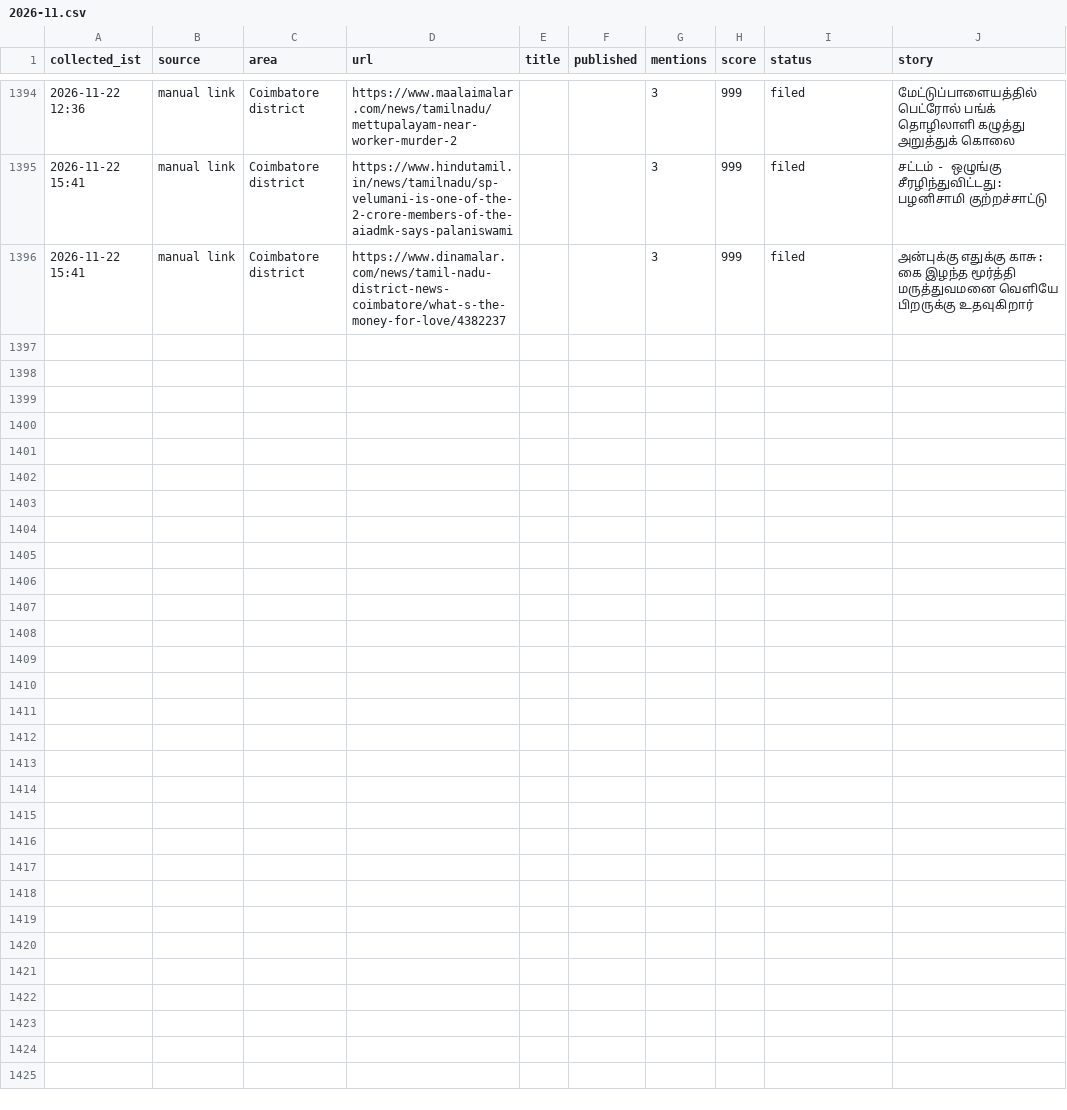
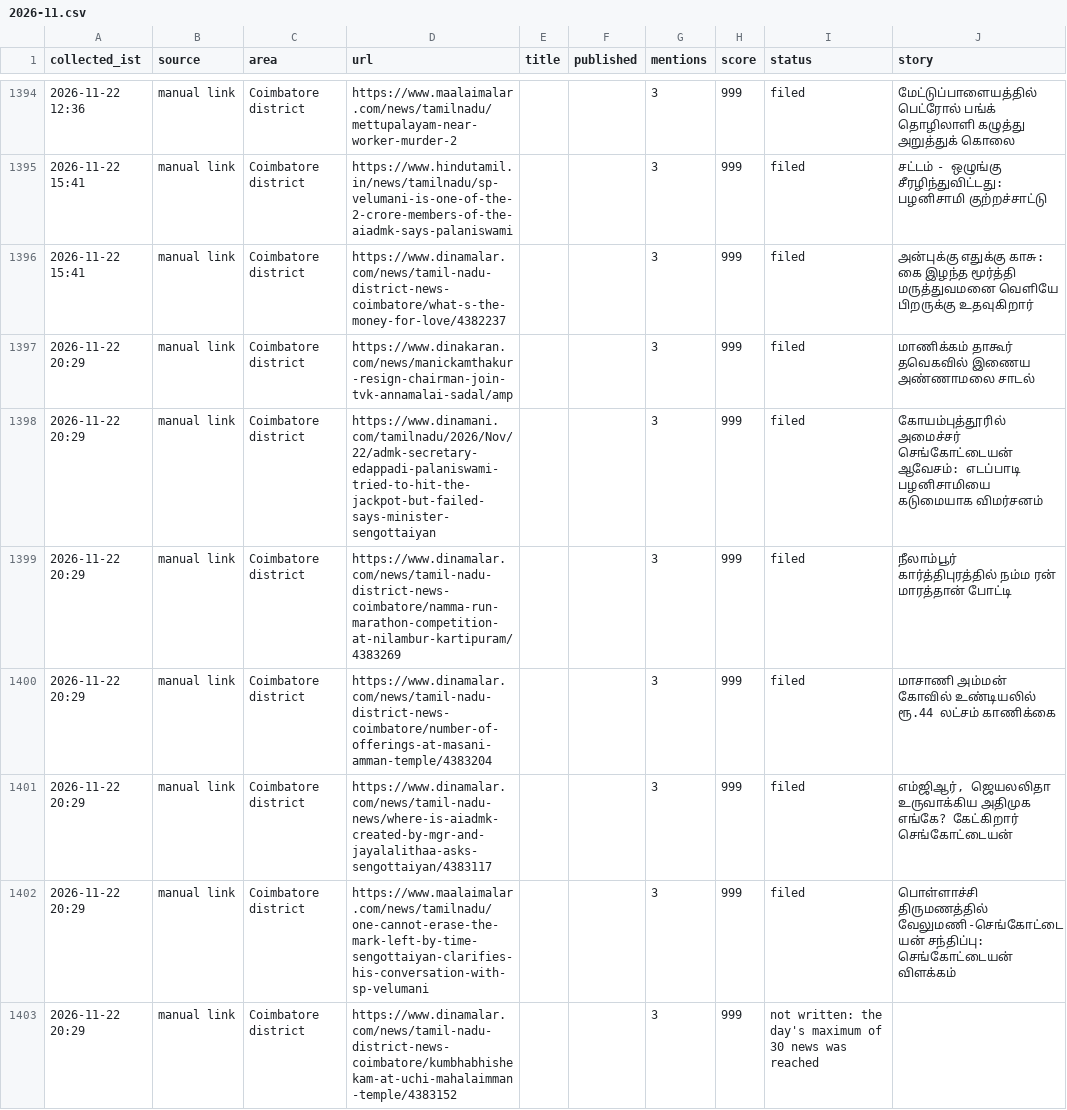
Before and after one commit to news360-tn/coimbatore360-autopost, a CSV file: research_free/archive/2026-11.csv, drawn as a sheet; only a part is shown, gaps mark what is left out; the diff covers the shown part only; the diff names each change by its address in the sheet, - before the commit and + after, or states it on an @@ line.

Commit message:
pick: written and posted

```diff
--- a/research_free/archive/2026-11.csv
+++ b/research_free/archive/2026-11.csv
+row 1397: 2026-11-22 20:29 | manual link | Coimbatore district | https://www.dinakaran.com/news/manickamthakur-resign-chairman-join-tvk-annamalai-sadal/amp |  |  | 3 | 999 | filed | மாணிக்கம் தாகூர் தவெகவில் இணைய அண்ணாமலை சாடல்
+row 1398: 2026-11-22 20:29 | manual link | Coimbatore district | https://www.dinamani.com/tamilnadu/2026/Nov/22/admk-secretary-edappadi-palaniswami-tried-to-hit-the-jackpot-but-failed-says-minister-sengottaiyan |  |  | 3 | 999 | filed | கோயம்புத்தூரில் அமைச்சர் செங்கோட்டையன் ஆவேசம்: எடப்பாடி பழனிசாமியை கடுமையாக விமர்சனம்
+row 1399: 2026-11-22 20:29 | manual link | Coimbatore district | https://www.dinamalar.com/news/tamil-nadu-district-news-coimbatore/namma-run-marathon-competition-at-nilambur-kartipuram/4383269 |  |  | 3 | 999 | filed | நீலாம்பூர் கார்த்திபுரத்தில் நம்ம ரன் மாரத்தான் போட்டி
+row 1400: 2026-11-22 20:29 | manual link | Coimbatore district | https://www.dinamalar.com/news/tamil-nadu-district-news-coimbatore/number-of-offerings-at-masani-amman-temple/4383204 |  |  | 3 | 999 | filed | மாசாணி அம்மன் கோவில் உண்டியலில் ரூ.44 லட்சம் காணிக்கை
+row 1401: 2026-11-22 20:29 | manual link | Coimbatore district | https://www.dinamalar.com/news/tamil-nadu-news/where-is-aiadmk-created-by-mgr-and-jayalalithaa-asks-sengottaiyan/4383117 |  |  | 3 | 999 | filed | எம்ஜிஆர், ஜெயலலிதா உருவாக்கிய அதிமுக எங்கே? கேட்கிறார் செங்கோட்டையன்
+row 1402: 2026-11-22 20:29 | manual link | Coimbatore district | https://www.maalaimalar.com/news/tamilnadu/one-cannot-erase-the-mark-left-by-time-sengottaiyan-clarifies-his-conversation-with-sp-velumani |  |  | 3 | 999 | filed | பொள்ளாச்சி திருமணத்தில் வேலுமணி-செங்கோட்டையன் சந்திப்பு: செங்கோட்டையன் விளக்கம்
+row 1403: 2026-11-22 20:29 | manual link | Coimbatore district | https://www.dinamalar.com/news/tamil-nadu-district-news-coimbatore/kumbhabhishekam-at-uchi-mahalaimman-temple/4383152 |  |  | 3 | 999 | not written: the day's maximum of 30 news was reached
```
Also changed, not shown: 7 added rows elsewhere in this file, 7 other files.
